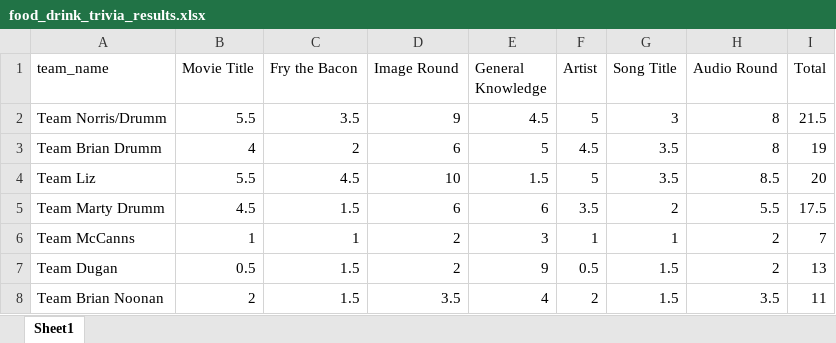
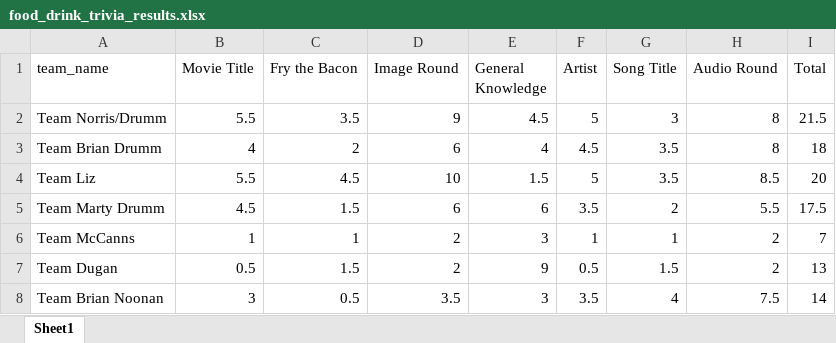
Before and after one commit to Jim-Wright90/food_drink_trivia, an Excel workbook: data/food_drink_trivia_results.xlsx, sheet Sheet1, drawn as a sheet; values as stored, in another font and other column widths than the file's, no borders; the diff names each change by its address in the sheet, - before the commit and + after, or states it on an @@ line.

Commit message:
Team Brian correction and team Noonan added

```diff
--- a/data/food_drink_trivia_results.xlsx (sheet Sheet1)
+++ b/data/food_drink_trivia_results.xlsx (sheet Sheet1)
-E3 (General Knowledge): 5
+E3 (General Knowledge): 4
-I3 (Total): 19
+I3 (Total): 18
-B8 (Movie Title): 2
+B8 (Movie Title): 3
-C8 (Fry the Bacon): 1.5
+C8 (Fry the Bacon): 0.5
-E8 (General Knowledge): 4
+E8 (General Knowledge): 3
-F8 (Artist): 2
+F8 (Artist): 3.5
-G8 (Song Title): 1.5
+G8 (Song Title): 4
-H8 (Audio Round): 3.5
+H8 (Audio Round): 7.5
-I8 (Total): 11
+I8 (Total): 14
```
Also changed, not shown: 1 other file.
